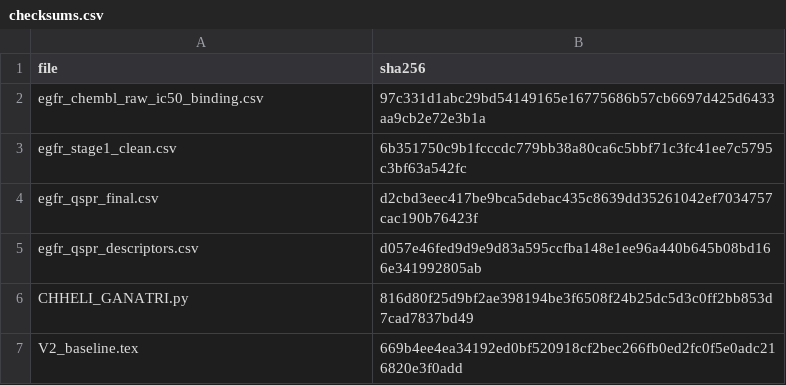
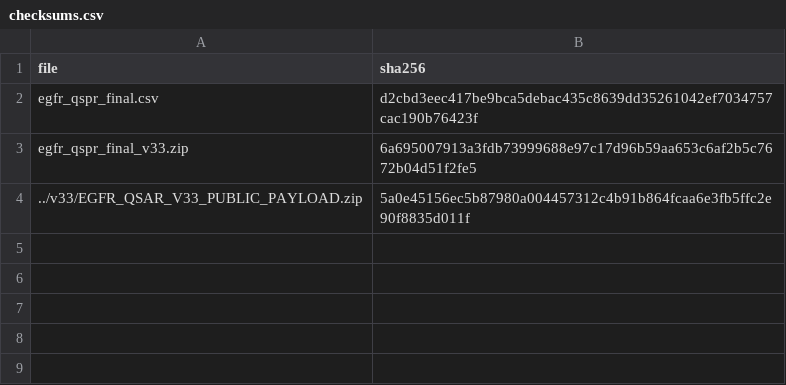
Before and after one commit to SunilgarGusai/EGFR-Graph-QSAR-Reproducibility, a CSV file: data/checksums.csv, drawn as a sheet.

```diff
--- a/data/checksums.csv
+++ b/data/checksums.csv
@@ -1,7 +1,4 @@
 file,sha256
-egfr_chembl_raw_ic50_binding.csv,97c331d1abc29bd54149165e16775686b57cb6697d425d6433aa9cb2e72e3b1a
-egfr_stage1_clean.csv,6b351750c9b1fcccdc779bb38a80ca6c5bbf71c3fc41ee7c5795c3bf63a542fc
 egfr_qspr_final.csv,d2cbd3eec417be9bca5debac435c8639dd35261042ef7034757cac190b76423f
-egfr_qspr_descriptors.csv,d057e46fed9d9e9d83a595ccfba148e1ee96a440b645b08bd166e341992805ab
-CHHELI_GANATRI.py,816d80f25d9bf2ae398194be3f6508f24b25dc5d3c0ff2bb853d7cad7837bd49
-V2_baseline.tex,669b4ee4ea34192ed0bf520918cf2bec266fb0ed2fc0f5e0adc216820e3f0add
+egfr_qspr_final_v33.zip,6a695007913a3fdb73999688e97c17d96b59aa653c6af2b5c7672b04d51f2fe5
+../v33/EGFR_QSAR_V33_PUBLIC_PAYLOAD.zip,5a0e45156ec5b87980a004457312c4b91b864fcaa6e3fb5ffc2e90f8835d011f
```
Also changed, not shown: 7 other files.
